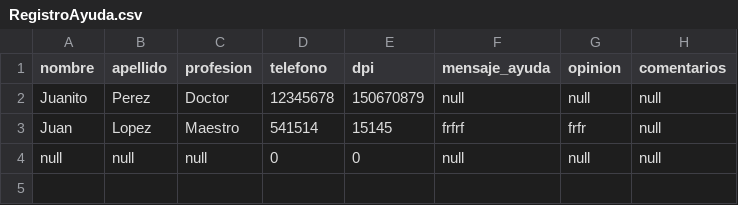
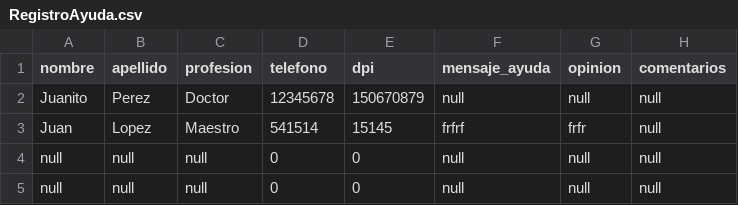
Before and after one commit to paulabaal12/Proyecto-POO-2022, a CSV file: src/DataStore/Archivos/RegistroAyuda.csv, drawn as a sheet; the diff names each change by its address in the sheet, - before the commit and + after, or states it on an @@ line.

```diff
--- a/src/DataStore/Archivos/RegistroAyuda.csv
+++ b/src/DataStore/Archivos/RegistroAyuda.csv
+row 5: null | null | null | 0 | 0 | null | null | null
```
Also changed, not shown: 1 other file.
